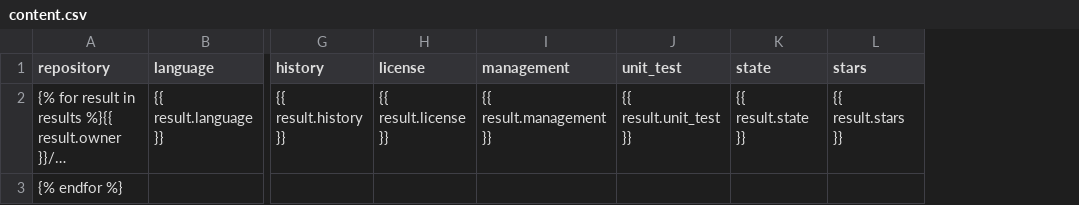
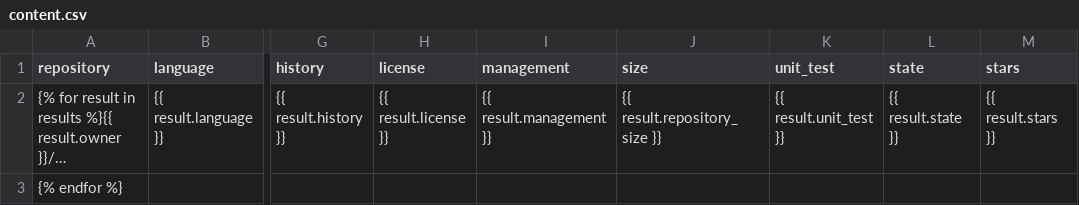
Before and after one commit to nm6061/reporeapers, a CSV file: app/templates/app/content.csv, drawn as a sheet; only a part is shown, gaps mark what is left out; long unchanged cells end in …; the diff names each change by its address in the sheet, - before the commit and + after, or states it on an @@ line.

Commit message:
Add repository size

```diff
--- a/app/templates/app/content.csv
+++ b/app/templates/app/content.csv
+column J (size), row 2: {{ result.repository_size }}
```
Also changed, not shown: 3 other files.
